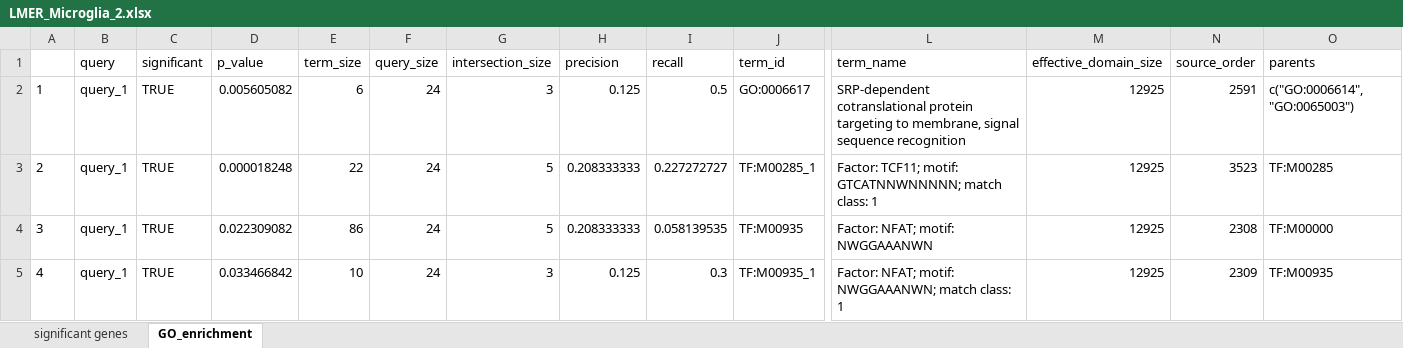
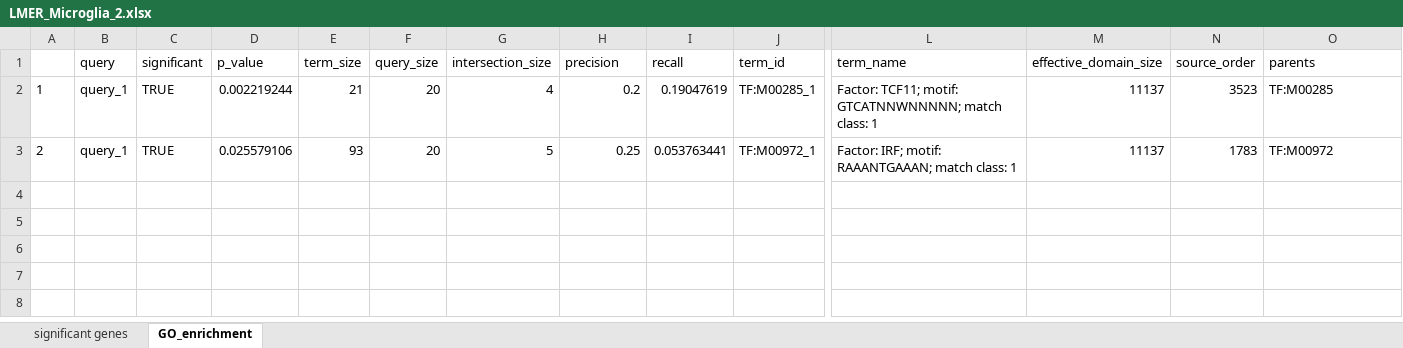
Before and after one commit to KJPMolgenLab/scSeq_Hefendehl, an Excel workbook: docs/LMER_Microglia_2.xlsx, sheet GO_enrichment, drawn as a sheet; only a part is shown, gaps mark what is left out; values as stored, in another font and other column widths than the file's, no borders; removed rows and columns are numbered as before the commit, all else as after; rows hold the shown columns only; the diff names each change by its address in the sheet, - before the commit and + after, or states it on an @@ line.

```diff
--- a/docs/LMER_Microglia_2.xlsx (sheet GO_enrichment)
+++ b/docs/LMER_Microglia_2.xlsx (sheet GO_enrichment)
-row 2: 1 | query_1 | TRUE | 0.005605082 | 6 | 24 | 3 | 0.125 | 0.5 | GO:0006617 | SRP-dependent cotranslational protein targeting to membrane, signal sequence recognition | 12925 | 2591 | c("GO:0006614", "GO:0065003")
+row 2: 1 | query_1 | TRUE | 0.002219244 | 21 | 20 | 4 | 0.2 | 0.19047619 | TF:M00285_1 | Factor: TCF11; motif: GTCATNNWNNNNN; match class: 1 | 11137 | 3523 | TF:M00285
-D3 (p_value): 0.000018248
+D3 (p_value): 0.025579106
-E3 (term_size): 22
+E3 (term_size): 93
-F3 (query_size): 24
+F3 (query_size): 20
-H3 (precision): 0.208333333
+H3 (precision): 0.25
-I3 (recall): 0.227272727
+I3 (recall): 0.053763441
-J3 (term_id): TF:M00285_1
+J3 (term_id): TF:M00972_1
-L3 (term_name): Factor: TCF11; motif: GTCATNNWNNNNN; match class:…
+L3 (term_name): Factor: IRF; motif: RAAANTGAAAN; match class:…
-M3 (effective_domain_size): 12925
+M3 (effective_domain_size): 11137
-N3 (source_order): 3523
+N3 (source_order): 1783
-O3 (parents): TF:M00285
+O3 (parents): TF:M00972
-row 4: 3 | query_1 | TRUE | 0.022309082 | 86 | 24 | 5 | 0.208333333 | 0.058139535 | TF:M00935 | Factor: NFAT; motif: NWGGAAANWN | 12925 | 2308 | TF:M00000
-row 5: 4 | query_1 | TRUE | 0.033466842 | 10 | 24 | 3 | 0.125 | 0.3 | TF:M00935_1 | Factor: NFAT; motif: NWGGAAANWN; match class: 1 | 12925 | 2309 | TF:M00935
```
Also changed, not shown: sheet significant genes, docs/Descriptives.xlsx, docs/LMER_Microglia_0.xlsx, 12 other files.
